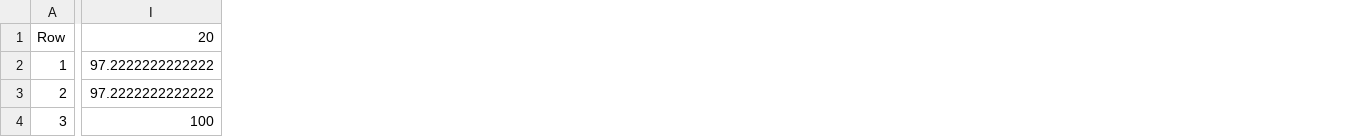
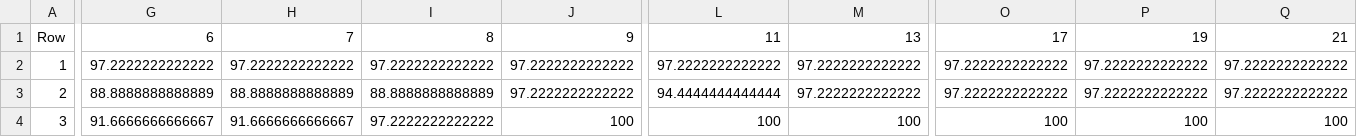
Before and after one commit to Rubin-unige/ML_lab3, a CSV file: results/task3_results/accuracy_kvalues_each_class/accuracy_percent_k_table.csv, drawn as a sheet; only a part is shown, gaps mark what is left out; addresses are those after the commit; the diff names each change by its address in the sheet, - before the commit and + after, or states it on an @@ line.

```diff
--- a/results/task3_results/accuracy_kvalues_each_class/accuracy_percent_k_table.csv
+++ b/results/task3_results/accuracy_kvalues_each_class/accuracy_percent_k_table.csv
+column G, rows 1-4: 6 | 97.2222222222222 | 88.8888888888889 | 91.6666666666667
+column H, rows 1-4: 7 | 97.2222222222222 | 88.8888888888889 | 91.6666666666667
+column I, rows 1-4: 8 | 97.2222222222222 | 88.8888888888889 | 97.2222222222222
+column J, rows 1-4: 9 | 97.2222222222222 | 97.2222222222222 | 100
+column L, rows 1-4: 11 | 97.2222222222222 | 94.4444444444444 | 100
+column M, rows 1-4: 13 | 97.2222222222222 | 97.2222222222222 | 100
+column P, rows 1-4: 19 | 97.2222222222222 | 97.2222222222222 | 100
+column Q, rows 1-4: 21 | 97.2222222222222 | 97.2222222222222 | 100
-O1: 20
+O1: 17
```
Also changed, not shown: results/task3_results/accuracy_summary.csv, results/task3_results/f1_kvalues_each_class/f1_score_percent_k_table.csv, 57 other files.
